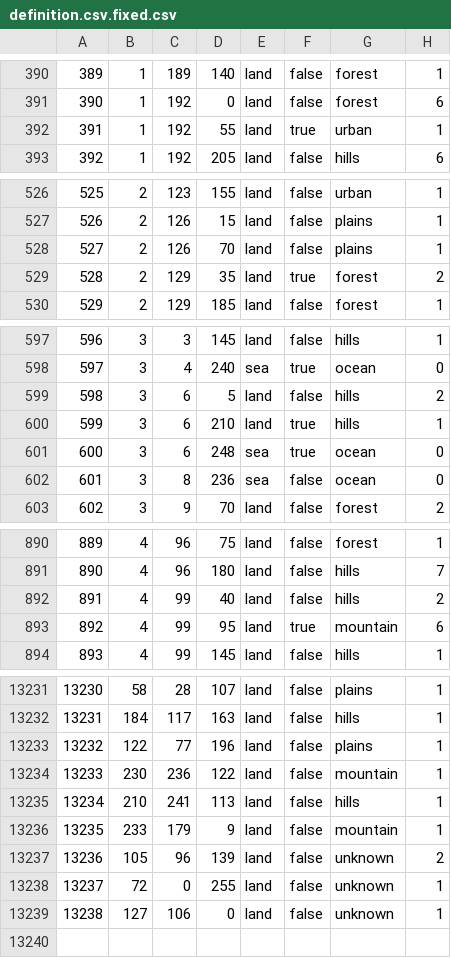
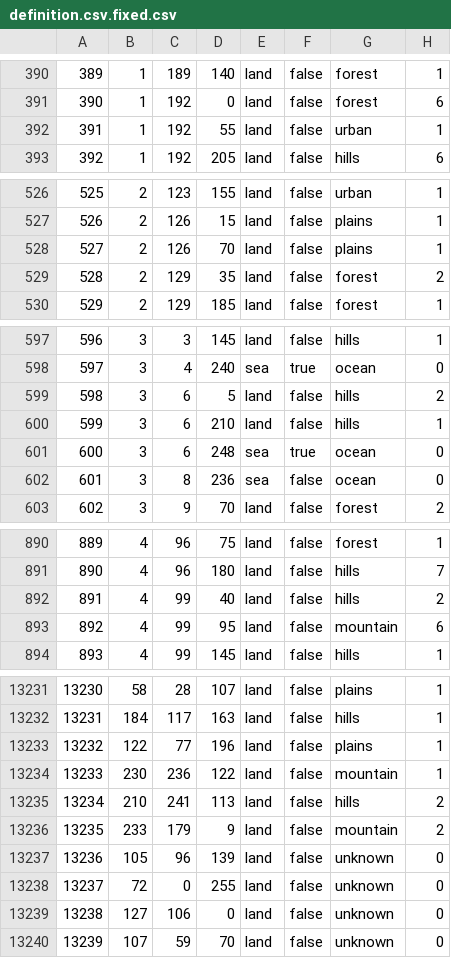
Before and after one commit to GEACPS-development-team/GEACPS_mod, a CSV file: map/definition.csv.fixed.csv, drawn as a sheet; only a part is shown, gaps mark what is left out; the diff covers the shown part only.

```diff
--- a/map/definition.csv.fixed.csv
+++ b/map/definition.csv.fixed.csv
@@ -391,3 +391,3 @@
 390;1;192;0;land;false;forest;6
-391;1;192;55;land;true;urban;1
+391;1;192;55;land;false;urban;1
 392;1;192;205;land;false;hills;6
@@ -528,3 +528,3 @@
 527;2;126;70;land;false;plains;1
-528;2;129;35;land;true;forest;2
+528;2;129;35;land;false;forest;2
 529;2;129;185;land;false;forest;1
@@ -599,3 +599,3 @@
 598;3;6;5;land;false;hills;2
-599;3;6;210;land;true;hills;1
+599;3;6;210;land;false;hills;1
 600;3;6;248;sea;true;ocean;0
@@ -892,3 +892,3 @@
 891;4;99;40;land;false;hills;2
-892;4;99;95;land;true;mountain;6
+892;4;99;95;land;false;mountain;6
 893;4;99;145;land;false;hills;1
@@ -13234,6 +13234,7 @@
 13233;230;236;122;land;false;mountain;1
-13234;210;241;113;land;false;hills;1
-13235;233;179;9;land;false;mountain;1
-13236;105;96;139;land;false;unknown;2
-13237;72;0;255;land;false;unknown;1
-13238;127;106;0;land;false;unknown;1
+13234;210;241;113;land;false;hills;2
+13235;233;179;9;land;false;mountain;2
+13236;105;96;139;land;false;unknown;0
+13237;72;0;255;land;false;unknown;0
+13238;127;106;0;land;false;unknown;0
+13239;107;59;70;land;false;unknown;0
```
Also changed, not shown: 19 edited cells elsewhere in this file, 35 other files.
